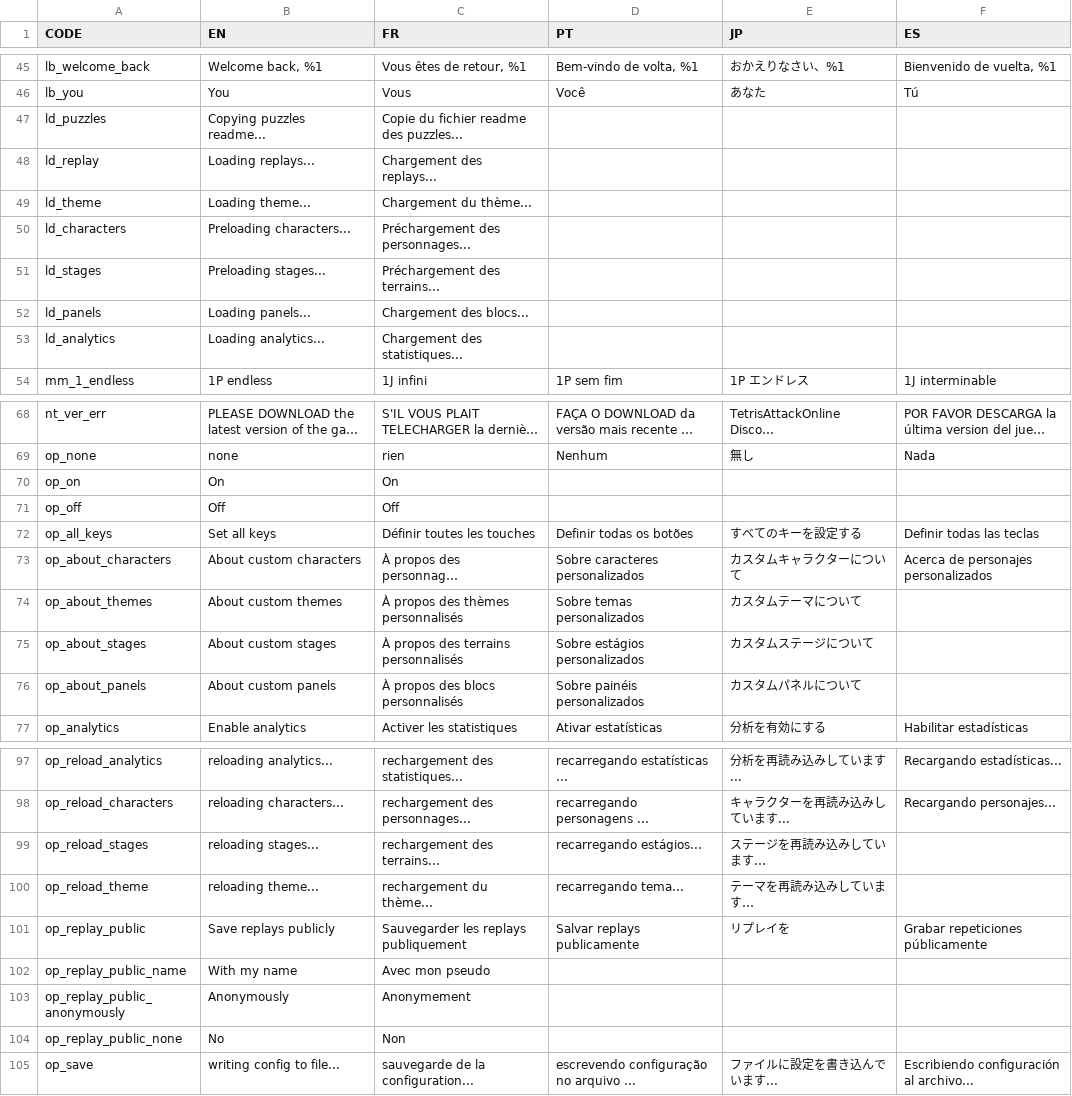
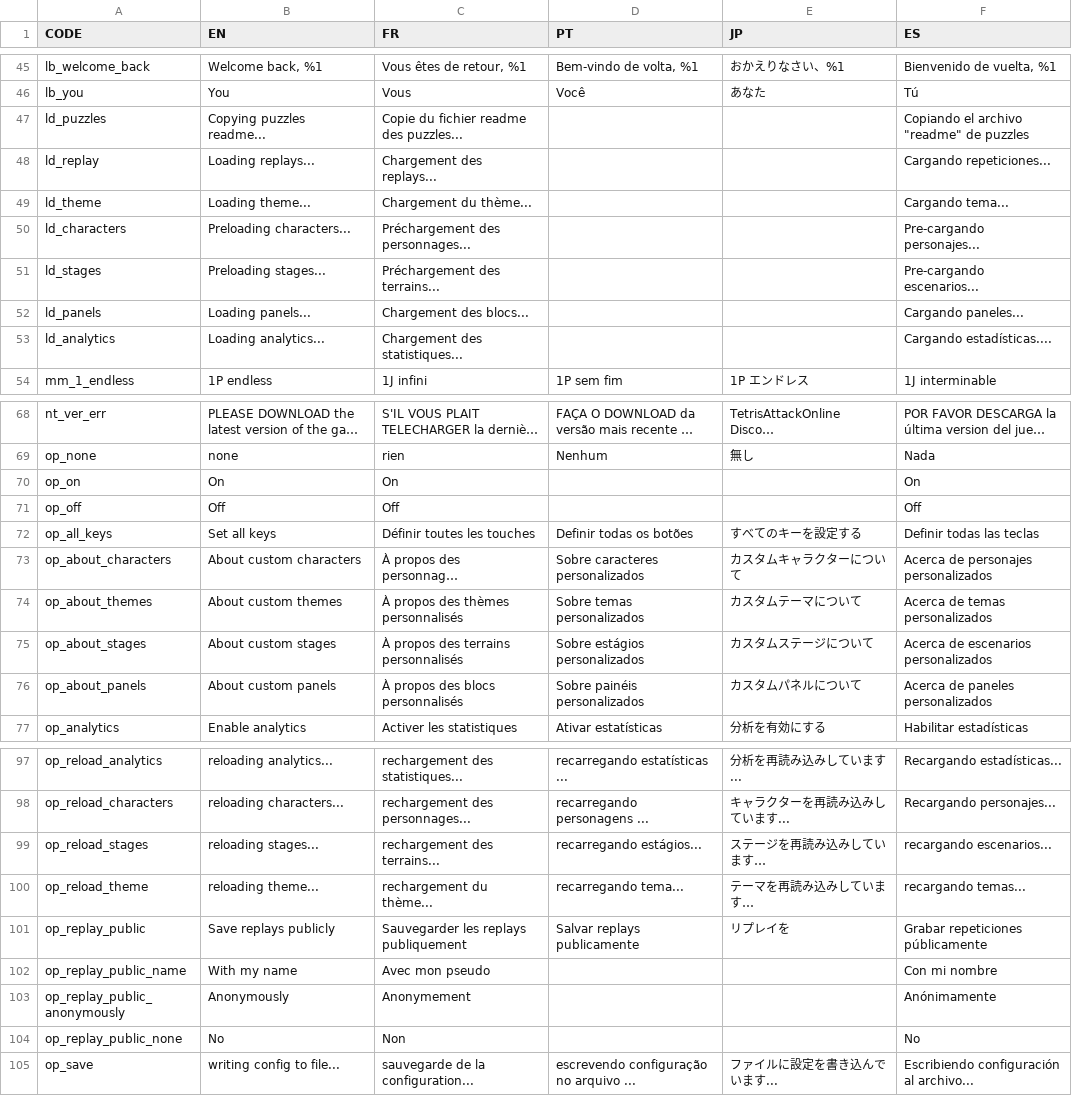
Before and after one commit to panel-attack/panel-game, a CSV file: localization.csv, drawn as a sheet; only a part is shown, gaps mark what is left out; long unchanged cells end in …; the diff covers the shown part only; the diff names each change by its address in the sheet, - before the commit and + after, or states it on an @@ line.

```diff
--- a/localization.csv
+++ b/localization.csv
-F47 (ES): (empty)
+F47 (ES): Copiando el archivo "readme" de puzzles
-F48 (ES): (empty)
+F48 (ES): Cargando repeticiones...
-F49 (ES): (empty)
+F49 (ES): Cargando tema...
-F50 (ES): (empty)
+F50 (ES): Pre-cargando personajes...
-F51 (ES): (empty)
+F51 (ES): Pre-cargando escenarios...
-F52 (ES): (empty)
+F52 (ES): Cargando paneles...
-F53 (ES): (empty)
+F53 (ES): Cargando estadísticas....
-F70 (ES): (empty)
+F70 (ES): On
-F71 (ES): (empty)
+F71 (ES): Off
-F74 (ES): (empty)
+F74 (ES): Acerca de temas personalizados
-F75 (ES): (empty)
+F75 (ES): Acerca de escenarios personalizados
-F76 (ES): (empty)
+F76 (ES): Acerca de paneles personalizados
-F99 (ES): (empty)
+F99 (ES): recargando escenarios...
-F100 (ES): (empty)
+F100 (ES): recargando temas...
-F102 (ES): (empty)
+F102 (ES): Con mi nombre
-F103 (ES): (empty)
+F103 (ES): Anónimamente
-F104 (ES): (empty)
+F104 (ES): No
```
Also changed, not shown: 1 added row and 7 edited cells elsewhere in this file, 3 other files.
